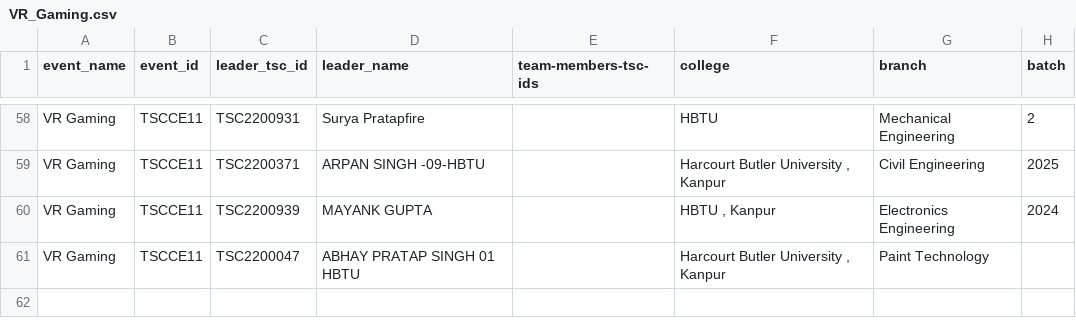
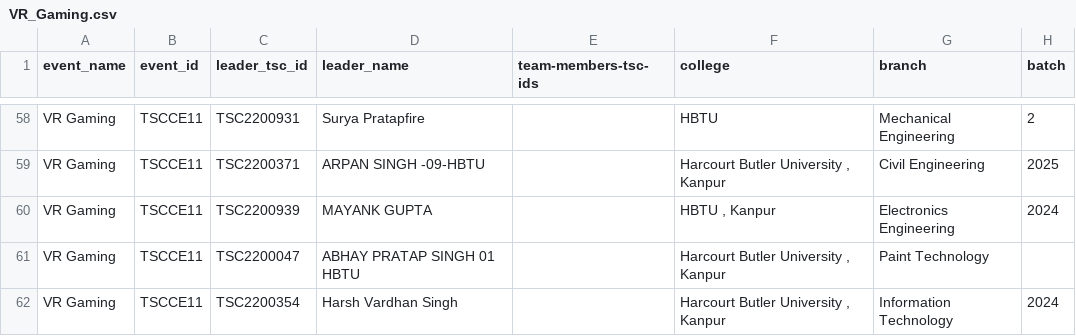
Before and after one commit to sahilshakoor786/technika-webapp, a CSV file: srcipt/events/VR_Gaming.csv, drawn as a sheet; only a part is shown, gaps mark what is left out.

```diff
--- a/srcipt/events/VR_Gaming.csv
+++ b/srcipt/events/VR_Gaming.csv
@@ -61 +61,2 @@ VR Gaming,TSCCE11,TSC2200939,MAYANK GUPTA,,"HBTU , Kanpur",Electronics Engineeri
 VR Gaming,TSCCE11,TSC2200047,ABHAY PRATAP SINGH 01 HBTU,,"Harcourt Butler University , Kanpur",Paint Technology,
+VR Gaming,TSCCE11,TSC2200354,Harsh Vardhan Singh,,"Harcourt Butler University , Kanpur",Information Technology,2024
```
Also changed, not shown: srcipt/events/HOW_I_MET_YOUR_TREASUREMembers.csv, 2 other files.
